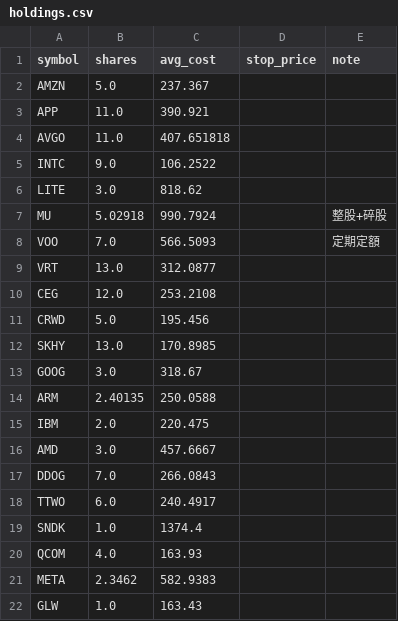
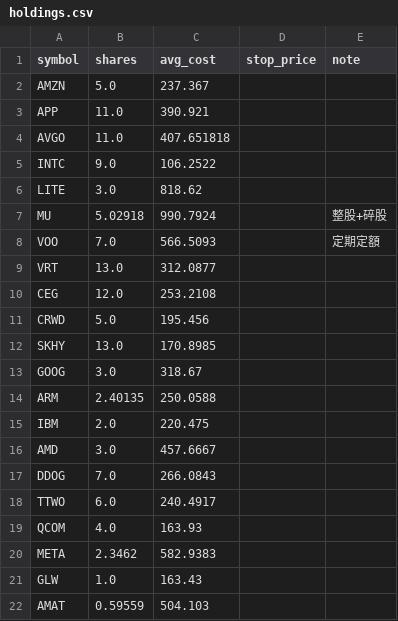
Before and after one commit to ymt1001816-cyber/my-stock-app, a CSV file: holdings.csv, drawn as a sheet; removed rows and columns are numbered as before the commit, all else as after; the diff names each change by its address in the sheet, - before the commit and + after, or states it on an @@ line.

Commit message:
更新持股 holdings.csv

```diff
--- a/holdings.csv
+++ b/holdings.csv
-row 19: SNDK | 1.0 | 1374.4
+row 22: AMAT | 0.59559 | 504.103
```
